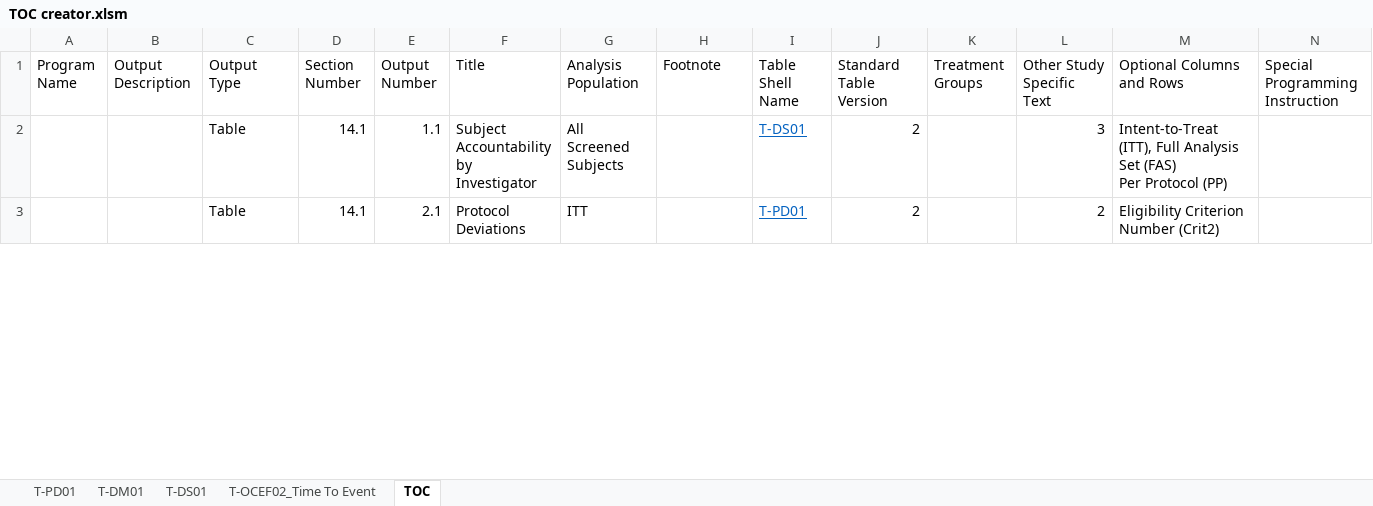
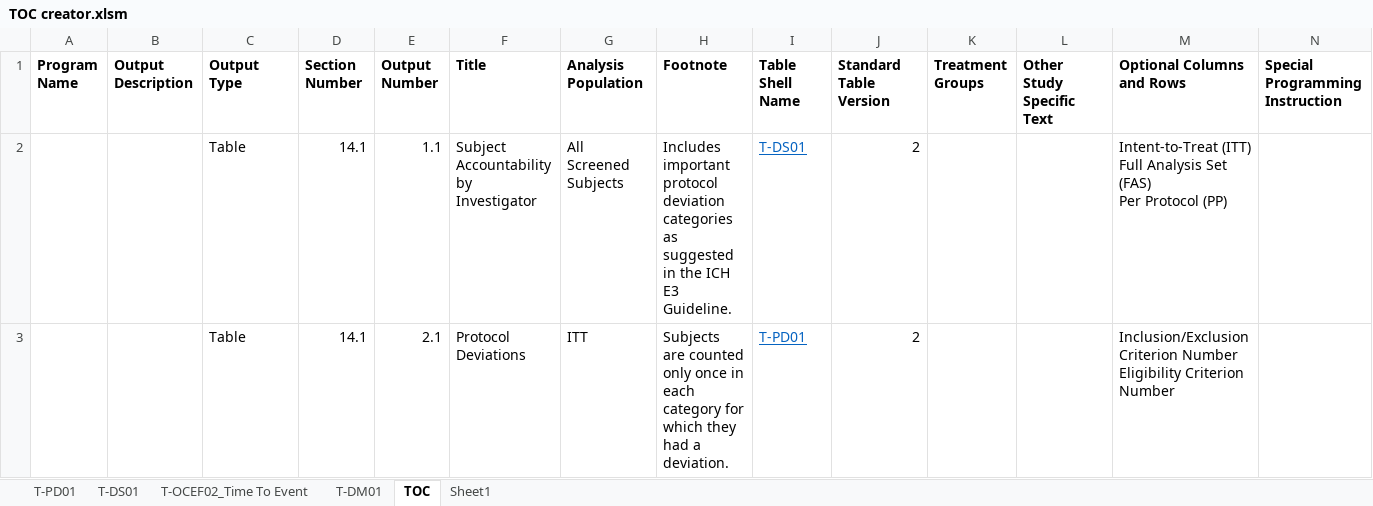
Before and after one commit to mfei/Teach, an Excel workbook: TOC creator.xlsm, sheet TOC, drawn as a sheet; only a part is shown; values as stored, in another font and other column widths than the file's, no borders; ↵ is a line break in a cell; the diff covers the shown part only; the diff names each change by its address in the sheet, - before the commit and + after, or states it on an @@ line.

```diff
--- a/TOC creator.xlsm (sheet TOC)
+++ b/TOC creator.xlsm (sheet TOC)
+sheet tab: Sheet1
@@ sheet tab order changed: T-PD01 | T-DS01 | T-OCEF02_Time To Event | T-DM01 | TOC | Sheet1 @@
-A1:N1 bold: off
+A1:N1 bold: on
-H2 (Footnote): (empty)
+H2 (Footnote): Includes important protocol deviation categories as suggested in the ICH E3 Guideline.
-L2 (Other Study Specific Text): 3
+L2 (Other Study Specific Text): (empty)
-M2 (Optional Columns and Rows): Intent-to-Treat (ITT), Full Analysis…
+M2 (Optional Columns and Rows): Intent-to-Treat (ITT) ↵ Full Analysis…
-H3 (Footnote): (empty)
+H3 (Footnote): Subjects are counted only once in each category for which they had a deviation.
-L3 (Other Study Specific Text): 2
+L3 (Other Study Specific Text): (empty)
-M3 (Optional Columns and Rows): Eligibility Criterion Number (Crit2)
+M3 (Optional Columns and Rows): Inclusion/Exclusion Criterion Number ↵ Eligibility Criterion Number
```
Also changed, not shown: 6 edited cells and cell formats elsewhere in this sheet, Excel macro.xlsm.
